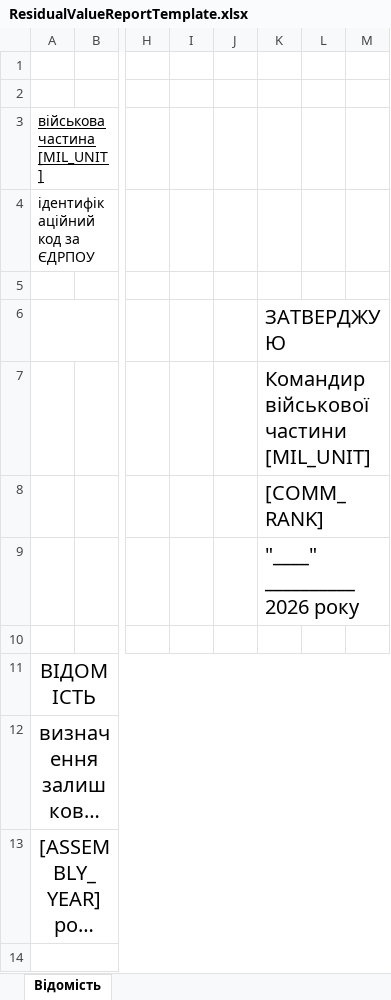
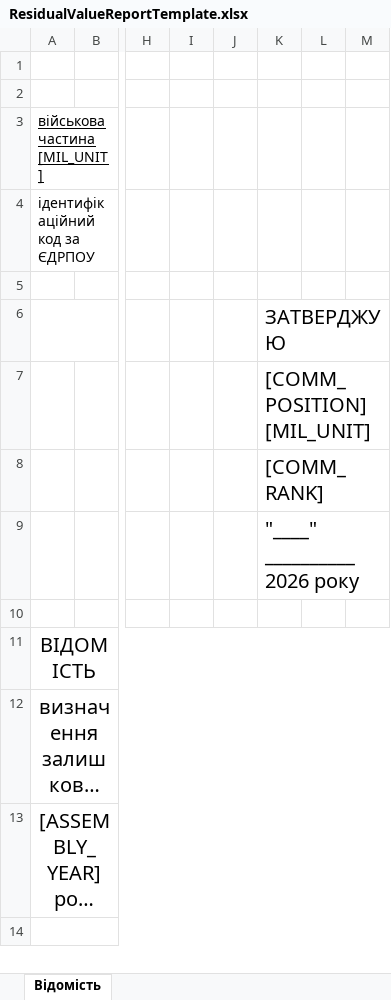
Before and after one commit to vvnikolaiev/UA.Mil.Paperwork, an Excel workbook: Mil.Paperwork.Domain/Templates/ResidualValueReportTemplate.xlsx, sheet Відомість, drawn as a sheet; only a part is shown, gaps mark what is left out; long unchanged cells end in …; values as stored, in another font and other column widths than the file's, no borders; table styles not drawn; the diff names each change by its address in the sheet, - before the commit and + after, or states it on an @@ line.

```diff
--- a/Mil.Paperwork.Domain/Templates/ResidualValueReportTemplate.xlsx (sheet Відомість)
+++ b/Mil.Paperwork.Domain/Templates/ResidualValueReportTemplate.xlsx (sheet Відомість)
-K7: Командир військової частини [MIL_UNIT]
+K7: [COMM_POSITION] [MIL_UNIT]
```
Also changed, not shown: 59 other files.
